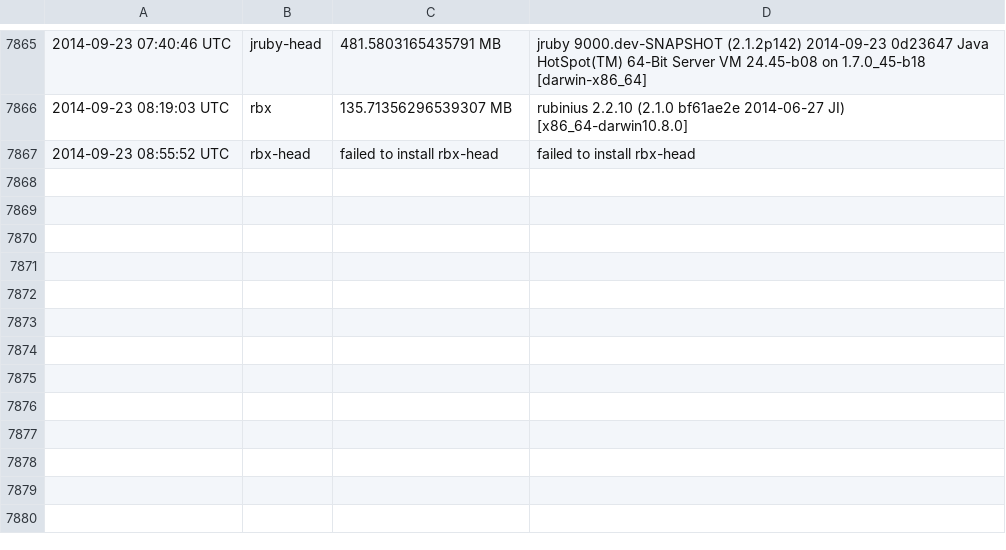
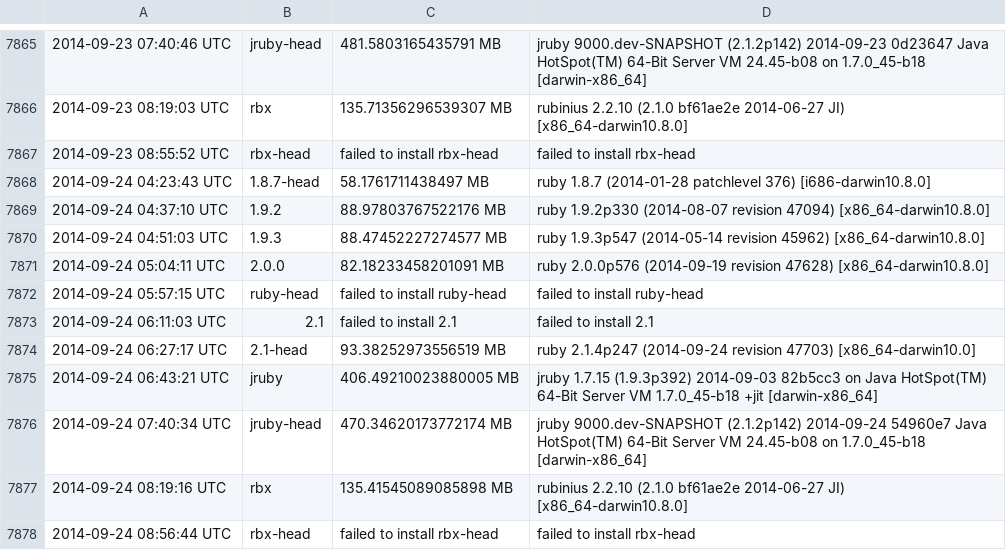
Before and after one commit to brianhempel/isrubyfastyet, a TSV file: results/rails_memory_usage_results.tsv, drawn as a sheet; only a part is shown, gaps mark what is left out.

```diff
--- a/results/rails_memory_usage_results.tsv
+++ b/results/rails_memory_usage_results.tsv
@@ -7867 +7867,12 @@
 2014-09-23 08:55:52 UTC	rbx-head	failed to install rbx-head	failed to install rbx-head
+2014-09-24 04:23:43 UTC	1.8.7-head	58.1761711438497 MB	ruby 1.8.7 (2014-01-28 patchlevel 376) [i686-darwin10.8.0]
+2014-09-24 04:37:10 UTC	1.9.2	88.97803767522176 MB	ruby 1.9.2p330 (2014-08-07 revision 47094) [x86_64-darwin10.8.0]
+2014-09-24 04:51:03 UTC	1.9.3	88.47452227274577 MB	ruby 1.9.3p547 (2014-05-14 revision 45962) [x86_64-darwin10.8.0]
+2014-09-24 05:04:11 UTC	2.0.0	82.18233458201091 MB	ruby 2.0.0p576 (2014-09-19 revision 47628) [x86_64-darwin10.8.0]
+2014-09-24 05:57:15 UTC	ruby-head	failed to install ruby-head	failed to install ruby-head
+2014-09-24 06:11:03 UTC	2.1	failed to install 2.1	failed to install 2.1
+2014-09-24 06:27:17 UTC	2.1-head	93.38252973556519 MB	ruby 2.1.4p247 (2014-09-24 revision 47703) [x86_64-darwin10.0]
+2014-09-24 06:43:21 UTC	jruby	406.49210023880005 MB	jruby 1.7.15 (1.9.3p392) 2014-09-03 82b5cc3 on Java HotSpot(TM) 64-Bit Server VM 1.7.0_45-b18 +jit [darwin-x86_64]
+2014-09-24 07:40:34 UTC	jruby-head	470.34620173772174 MB	jruby 9000.dev-SNAPSHOT (2.1.2p142) 2014-09-24 54960e7 Java HotSpot(TM) 64-Bit Server VM 24.45-b08 on 1.7.0_45-b18 [darwin-x86_64]
+2014-09-24 08:19:16 UTC	rbx	135.41545089085898 MB	rubinius 2.2.10 (2.1.0 bf61ae2e 2014-06-27 JI) [x86_64-darwin10.8.0]
+2014-09-24 08:56:44 UTC	rbx-head	failed to install rbx-head	failed to install rbx-head
```
Also changed, not shown: results/rails_requests_per_second_results.tsv, results/rails_requests_per_second_steady_state_results.tsv, 1 other file.
